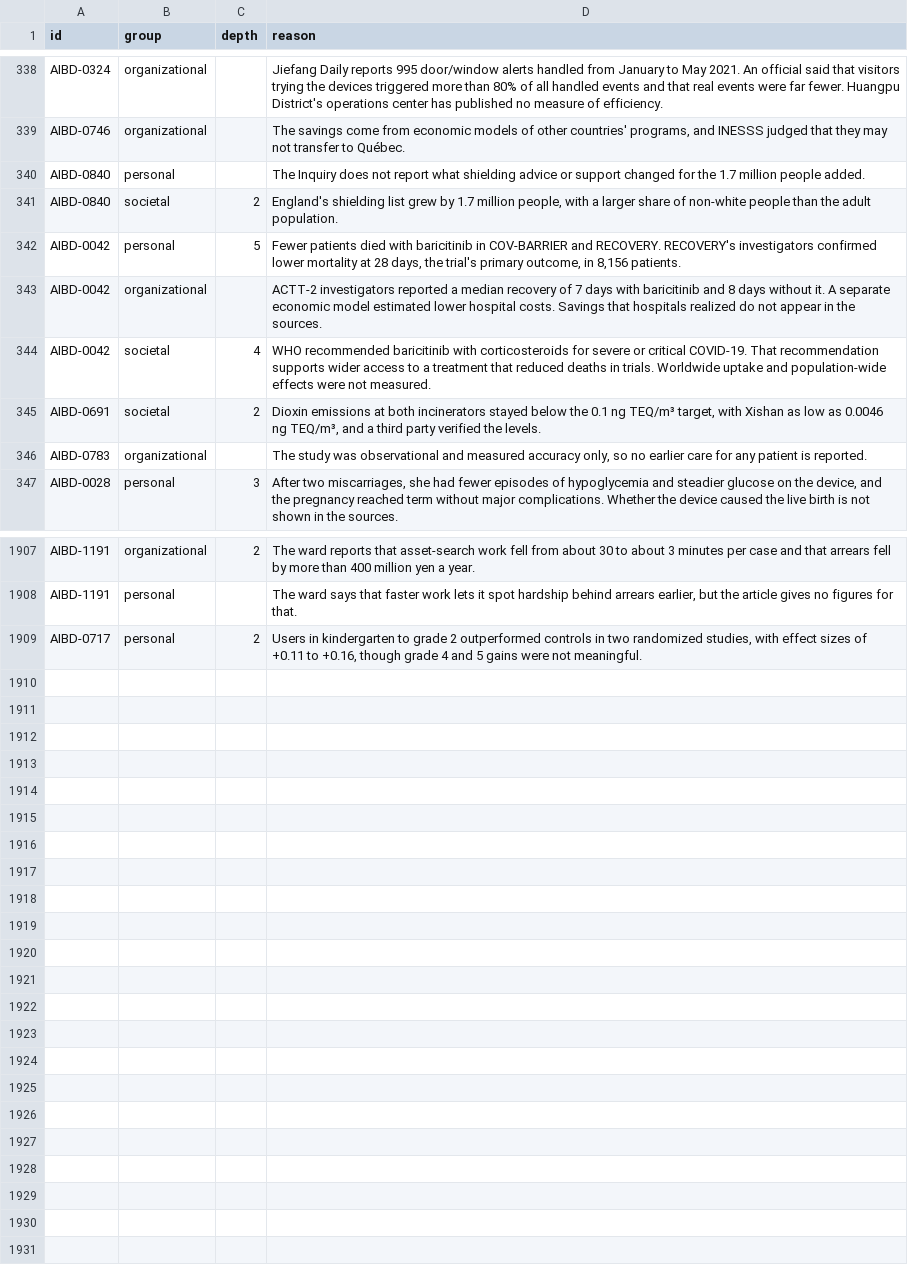
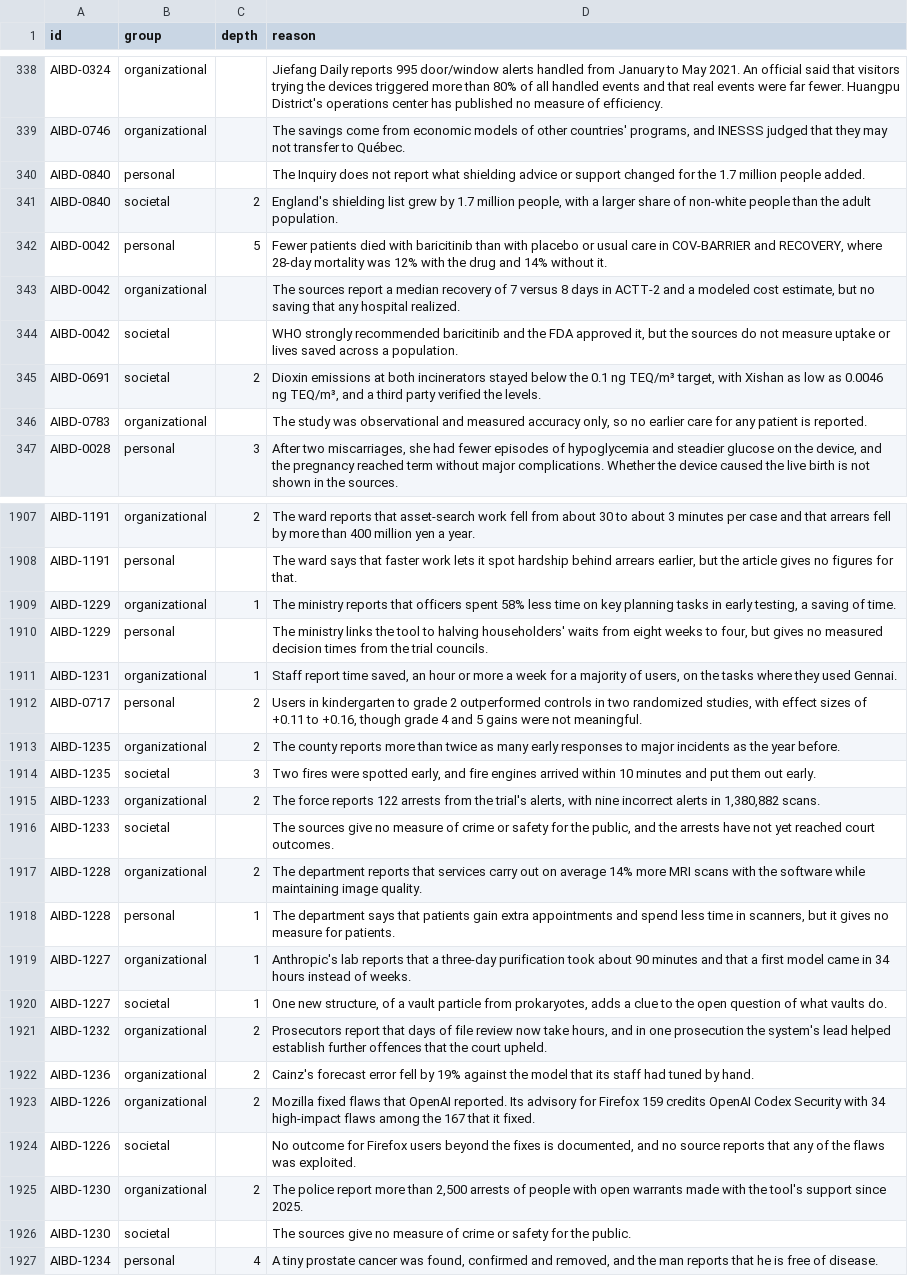
Before and after one commit to petervartanian/aibd-data, a CSV file: ratings.csv, drawn as a sheet; only a part is shown, gaps mark what is left out; the diff covers the shown part only.

```diff
--- a/ratings.csv
+++ b/ratings.csv
@@ -341,5 +341,5 @@ AIBD-0840,personal,,The Inquiry does not report what shielding advice or support
 AIBD-0840,societal,2,"England's shielding list grew by 1.7 million people, with a larger share of non-white people than the adult population."
-AIBD-0042,personal,5,"Fewer patients died with baricitinib in COV-BARRIER and RECOVERY. RECOVERY's investigators confirmed lower mortality at 28 days, the trial's primary outcome, in 8,156 patients."
-AIBD-0042,organizational,,ACTT-2 investigators reported a median recovery of 7 days with baricitinib and 8 days without it. A separate economic model estimated lower hospital costs. Savings that hospitals realized do not appear in the sources.
-AIBD-0042,societal,4,WHO recommended baricitinib with corticosteroids for severe or critical COVID-19. That recommendation supports wider access to a treatment that reduced deaths in trials. Worldwide uptake and population-wide effects were not measured.
+AIBD-0042,personal,5,"Fewer patients died with baricitinib than with placebo or usual care in COV-BARRIER and RECOVERY, where 28-day mortality was 12% with the drug and 14% without it."
+AIBD-0042,organizational,,"The sources report a median recovery of 7 versus 8 days in ACTT-2 and a modeled cost estimate, but no saving that any hospital realized."
+AIBD-0042,societal,,"WHO strongly recommended baricitinib and the FDA approved it, but the sources do not measure uptake or lives saved across a population."
 AIBD-0691,societal,2,"Dioxin emissions at both incinerators stayed below the 0.1 ng TEQ/m³ target, with Xishan as low as 0.0046 ng TEQ/m³, and a third party verified the levels."
@@ -1908,2 +1908,20 @@ AIBD-1191,organizational,2,The ward reports that asset-search work fell from abo
 AIBD-1191,personal,,"The ward says that faster work lets it spot hardship behind arrears earlier, but the article gives no figures for that."
+AIBD-1229,organizational,1,"The ministry reports that officers spent 58% less time on key planning tasks in early testing, a saving of time."
+AIBD-1229,personal,,"The ministry links the tool to halving householders' waits from eight weeks to four, but gives no measured decision times from the trial councils."
+AIBD-1231,organizational,1,"Staff report time saved, an hour or more a week for a majority of users, on the tasks where they used Gennai."
 AIBD-0717,personal,2,"Users in kindergarten to grade 2 outperformed controls in two randomized studies, with effect sizes of +0.11 to +0.16, though grade 4 and 5 gains were not meaningful."
+AIBD-1235,organizational,2,The county reports more than twice as many early responses to major incidents as the year before.
+AIBD-1235,societal,3,"Two fires were spotted early, and fire engines arrived within 10 minutes and put them out early."
+AIBD-1233,organizational,2,"The force reports 122 arrests from the trial's alerts, with nine incorrect alerts in 1,380,882 scans."
+AIBD-1233,societal,,"The sources give no measure of crime or safety for the public, and the arrests have not yet reached court outcomes."
+AIBD-1228,organizational,2,The department reports that services carry out on average 14% more MRI scans with the software while maintaining image quality.
+AIBD-1228,personal,1,"The department says that patients gain extra appointments and spend less time in scanners, but it gives no measure for patients."
+AIBD-1227,organizational,1,Anthropic's lab reports that a three-day purification took about 90 minutes and that a first model came in 34 hours instead of weeks.
+AIBD-1227,societal,1,"One new structure, of a vault particle from prokaryotes, adds a clue to the open question of what vaults do."
+AIBD-1232,organizational,2,"Prosecutors report that days of file review now take hours, and in one prosecution the system's lead helped establish further offences that the court upheld."
+AIBD-1236,organizational,2,Cainz's forecast error fell by 19% against the model that its staff had tuned by hand.
+AIBD-1226,organizational,2,Mozilla fixed flaws that OpenAI reported. Its advisory for Firefox 159 credits OpenAI Codex Security with 34 high-impact flaws among the 167 that it fixed.
+AIBD-1226,societal,,"No outcome for Firefox users beyond the fixes is documented, and no source reports that any of the flaws was exploited."
+AIBD-1230,organizational,2,"The police report more than 2,500 arrests of people with open warrants made with the tool's support since 2025."
+AIBD-1230,societal,,The sources give no measure of crime or safety for the public.
+AIBD-1234,personal,4,"A tiny prostate cancer was found, confirmed and removed, and the man reports that he is free of disease."
```
Also changed, not shown: 4 moved rows and 48 edited cells elsewhere in this file, adyt.csv, chanticleer.csv, 20 other files.
